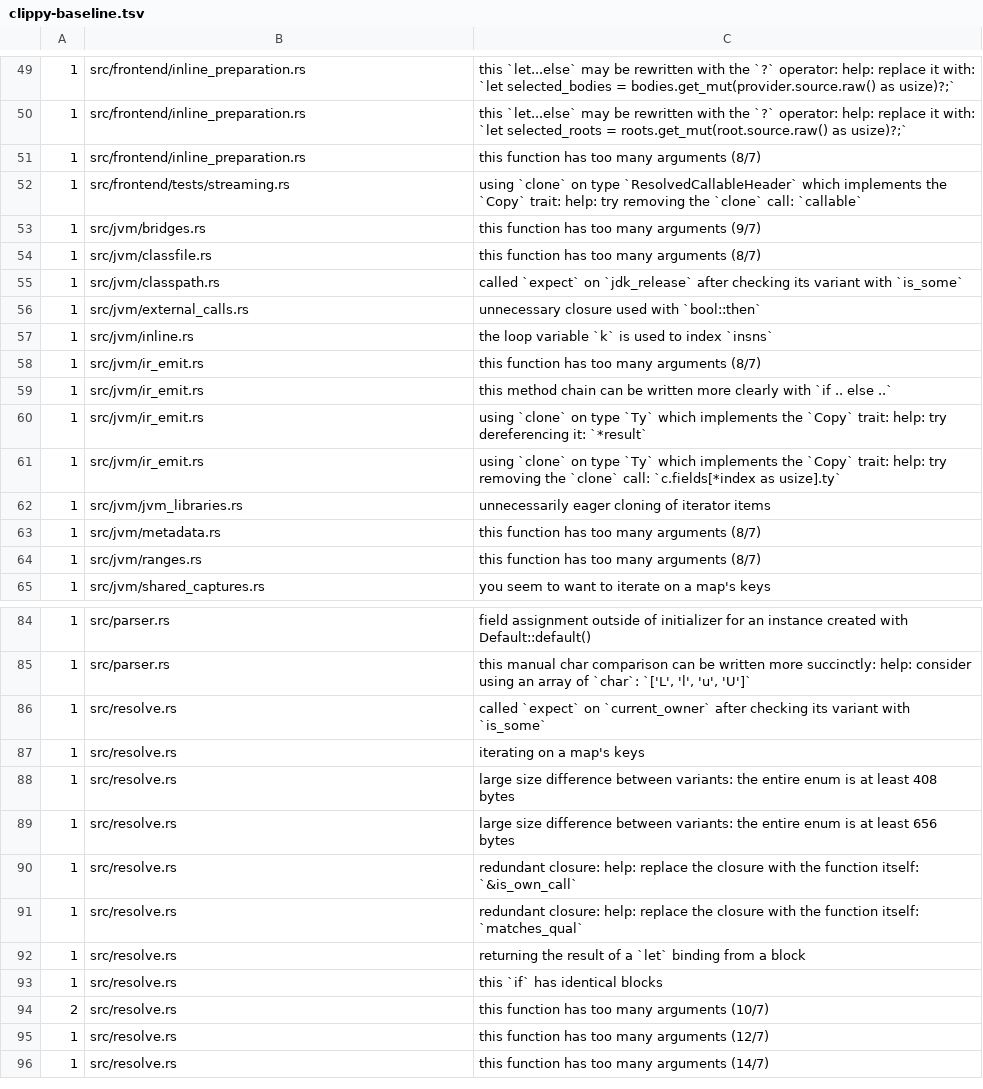
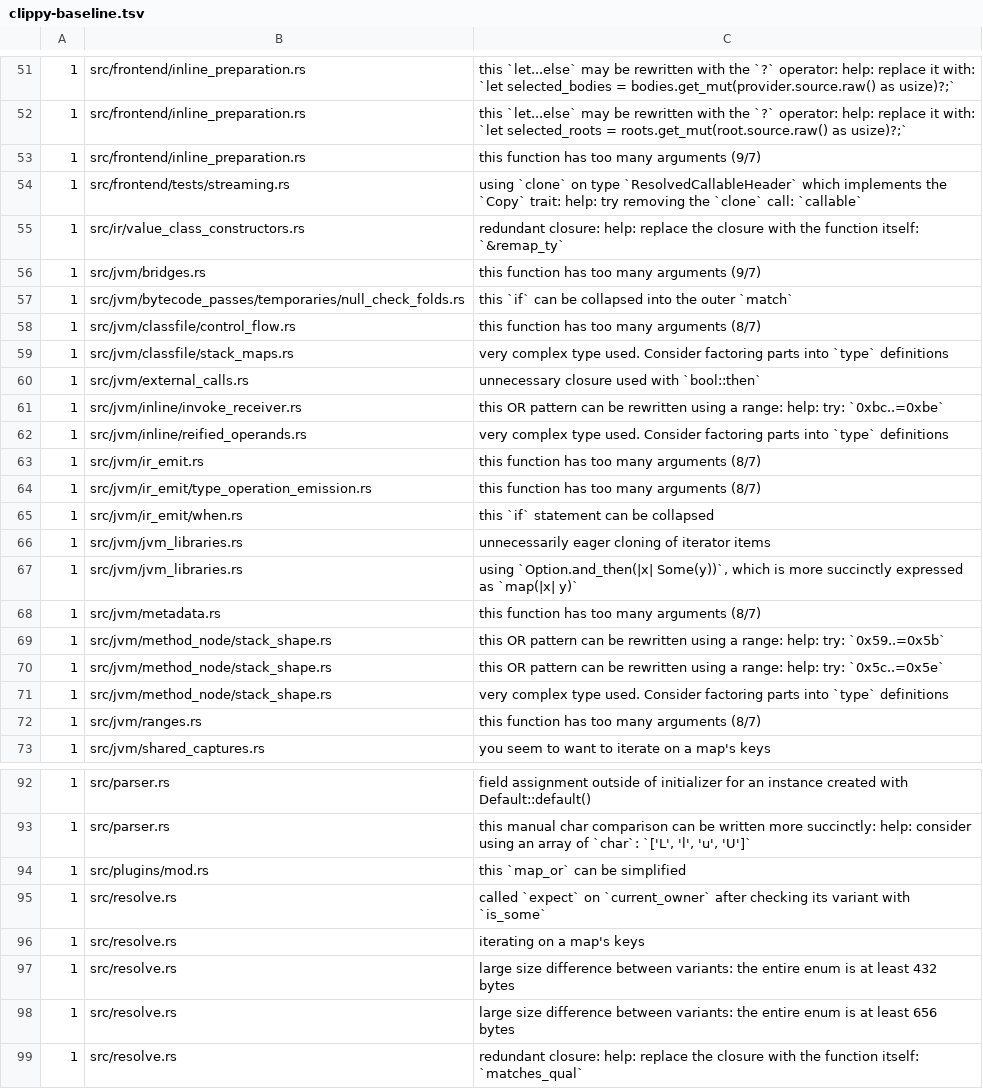
Before and after one commit to qnox/krusty, a TSV file: clippy-baseline.tsv, drawn as a sheet; only a part is shown, gaps mark what is left out; the shorter side is filled out with more unchanged rows; the diff covers the shown part only.

Commit message:
lint: refresh the baseline for the current toolchain
The current stable Clippy reports changed diagnostics and counts across existing untouched modules. Freeze that toolchain drift separately so compiler changes remain lint-clean without silently mixing the baseline update into them.

```diff
--- a/clippy-baseline.tsv
+++ b/clippy-baseline.tsv
@@ -50,15 +52,21 @@
 1	src/frontend/inline_preparation.rs	this `let...else` may be rewritten with the `?` operator: help: replace it with: `let selected_roots = roots.get_mut(root.source.raw() as usize)?;`
-1	src/frontend/inline_preparation.rs	this function has too many arguments (8/7)
+1	src/frontend/inline_preparation.rs	this function has too many arguments (9/7)
 1	src/frontend/tests/streaming.rs	using `clone` on type `ResolvedCallableHeader` which implements the `Copy` trait: help: try removing the `clone` call: `callable`
+1	src/ir/value_class_constructors.rs	redundant closure: help: replace the closure with the function itself: `&remap_ty`
 1	src/jvm/bridges.rs	this function has too many arguments (9/7)
-1	src/jvm/classfile.rs	this function has too many arguments (8/7)
-1	src/jvm/classpath.rs	called `expect` on `jdk_release` after checking its variant with `is_some`
+1	src/jvm/bytecode_passes/temporaries/null_check_folds.rs	this `if` can be collapsed into the outer `match`
+1	src/jvm/classfile/control_flow.rs	this function has too many arguments (8/7)
+1	src/jvm/classfile/stack_maps.rs	very complex type used. Consider factoring parts into `type` definitions
 1	src/jvm/external_calls.rs	unnecessary closure used with `bool::then`
-1	src/jvm/inline.rs	the loop variable `k` is used to index `insns`
+1	src/jvm/inline/invoke_receiver.rs	this OR pattern can be rewritten using a range: help: try: `0xbc..=0xbe`
+1	src/jvm/inline/reified_operands.rs	very complex type used. Consider factoring parts into `type` definitions
 1	src/jvm/ir_emit.rs	this function has too many arguments (8/7)
-1	src/jvm/ir_emit.rs	this method chain can be written more clearly with `if .. else ..`
-1	src/jvm/ir_emit.rs	using `clone` on type `Ty` which implements the `Copy` trait: help: try dereferencing it: `*result`
-1	src/jvm/ir_emit.rs	using `clone` on type `Ty` which implements the `Copy` trait: help: try removing the `clone` call: `c.fields[*index as usize].ty`
+1	src/jvm/ir_emit/type_operation_emission.rs	this function has too many arguments (8/7)
+1	src/jvm/ir_emit/when.rs	this `if` statement can be collapsed
 1	src/jvm/jvm_libraries.rs	unnecessarily eager cloning of iterator items
+1	src/jvm/jvm_libraries.rs	using `Option.and_then(|x| Some(y))`, which is more succinctly expressed as `map(|x| y)`
 1	src/jvm/metadata.rs	this function has too many arguments (8/7)
+1	src/jvm/method_node/stack_shape.rs	this OR pattern can be rewritten using a range: help: try: `0x59..=0x5b`
+1	src/jvm/method_node/stack_shape.rs	this OR pattern can be rewritten using a range: help: try: `0x5c..=0x5e`
+1	src/jvm/method_node/stack_shape.rs	very complex type used. Consider factoring parts into `type` definitions
 1	src/jvm/ranges.rs	this function has too many arguments (8/7)
@@ -85,7 +93,7 @@
 1	src/parser.rs	this manual char comparison can be written more succinctly: help: consider using an array of `char`: `['L', 'l', 'u', 'U']`
+1	src/plugins/mod.rs	this `map_or` can be simplified
 1	src/resolve.rs	called `expect` on `current_owner` after checking its variant with `is_some`
 1	src/resolve.rs	iterating on a map's keys
-1	src/resolve.rs	large size difference between variants: the entire enum is at least 408 bytes
+1	src/resolve.rs	large size difference between variants: the entire enum is at least 432 bytes
 1	src/resolve.rs	large size difference between variants: the entire enum is at least 656 bytes
-1	src/resolve.rs	redundant closure: help: replace the closure with the function itself: `&is_own_call`
 1	src/resolve.rs	redundant closure: help: replace the closure with the function itself: `matches_qual`
```
Also changed, not shown: 8 added rows, 11 removed rows and 5 edited cells elsewhere in this file.
